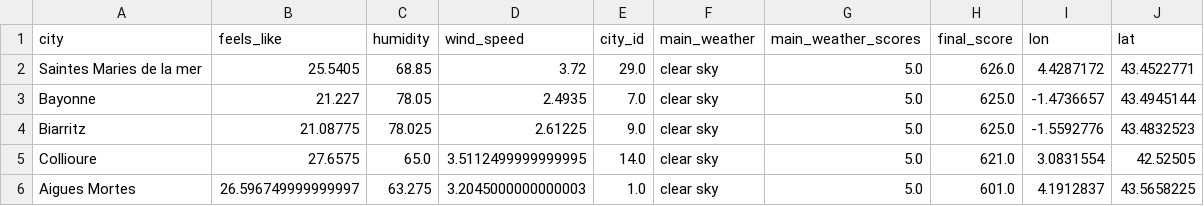
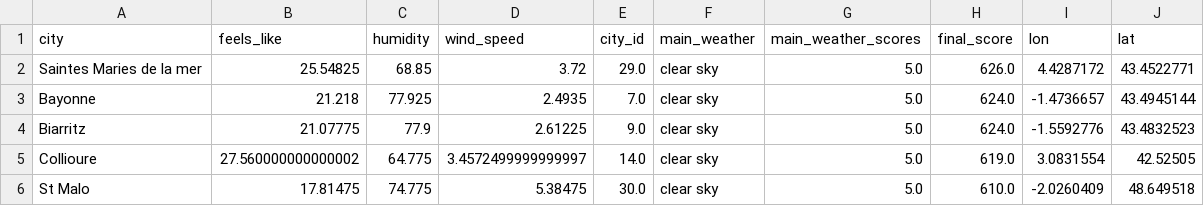
Before and after one commit to elodiesune/Bloc_1_PROJECT_Kayak, a CSV file: scrap_results/forecast_weather_top5cities.csv, drawn as a sheet.

```diff
--- a/scrap_results/forecast_weather_top5cities.csv
+++ b/scrap_results/forecast_weather_top5cities.csv
@@ -1,6 +1,6 @@
 city,feels_like,humidity,wind_speed,city_id,main_weather,main_weather_scores,final_score,lon,lat
-Saintes Maries de la mer,25.5405,68.85,3.72,29.0,clear sky,5.0,626.0,4.4287172,43.4522771
-Bayonne,21.227,78.05,2.4935,7.0,clear sky,5.0,625.0,-1.4736657,43.4945144
-Biarritz,21.08775,78.025,2.61225,9.0,clear sky,5.0,625.0,-1.5592776,43.4832523
-Collioure,27.6575,65.0,3.5112499999999995,14.0,clear sky,5.0,621.0,3.0831554,42.52505
-Aigues Mortes,26.596749999999997,63.275,3.2045000000000003,1.0,clear sky,5.0,601.0,4.1912837,43.5658225
+Saintes Maries de la mer,25.54825,68.85,3.72,29.0,clear sky,5.0,626.0,4.4287172,43.4522771
+Bayonne,21.218,77.925,2.4935,7.0,clear sky,5.0,624.0,-1.4736657,43.4945144
+Biarritz,21.07775,77.9,2.61225,9.0,clear sky,5.0,624.0,-1.5592776,43.4832523
+Collioure,27.560000000000002,64.775,3.4572499999999997,14.0,clear sky,5.0,619.0,3.0831554,42.52505
+St Malo,17.81475,74.775,5.38475,30.0,clear sky,5.0,610.0,-2.0260409,48.649518
```
Also changed, not shown: scrap_results/forecast_weather_35cities.csv, 1 other file.
